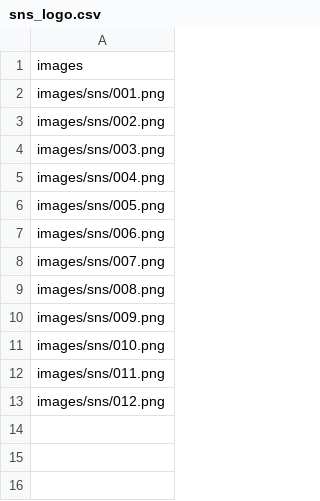
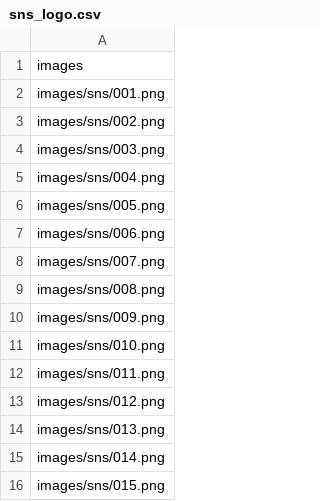
Before and after one commit to boostcampaitech3/final-project-level3-cv-05, a CSV file: generator/data/sns_logo.csv, drawn as a sheet.

Commit message:
[Fix] add images

```diff
--- a/generator/data/sns_logo.csv
+++ b/generator/data/sns_logo.csv
@@ -13 +13,4 @@ images/sns/011.png
 images/sns/012.png
+images/sns/013.png
+images/sns/014.png
+images/sns/015.png
```
Also changed, not shown: generator/data/images.csv, 4 other files.
